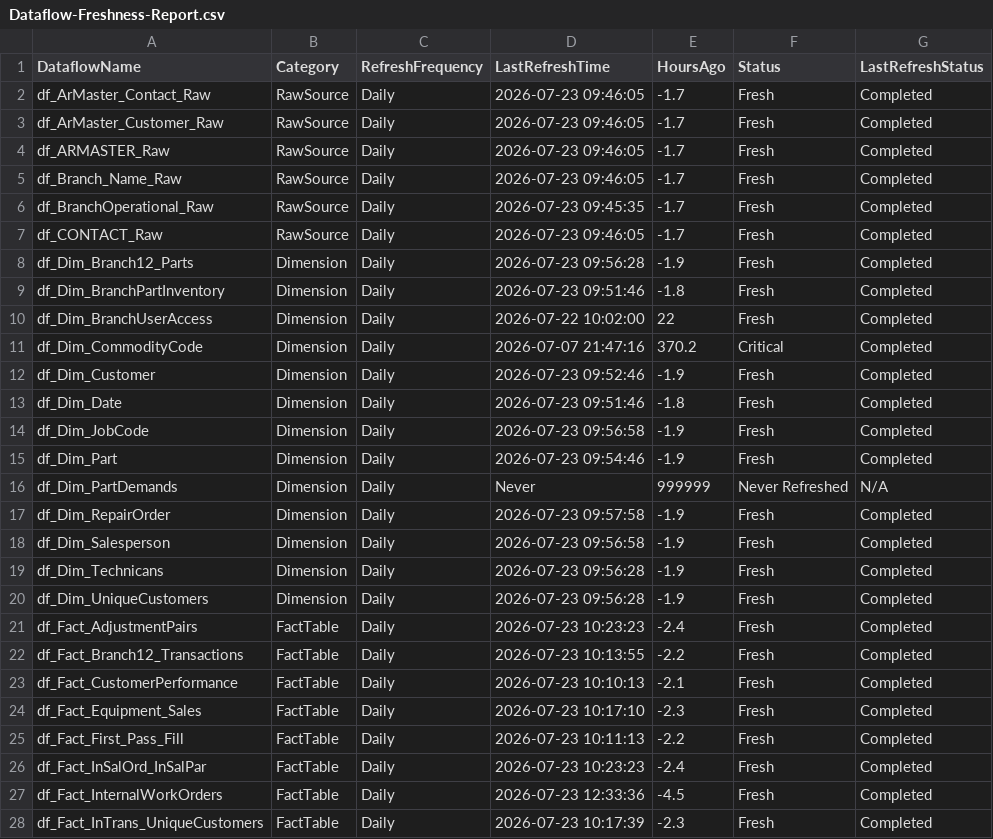
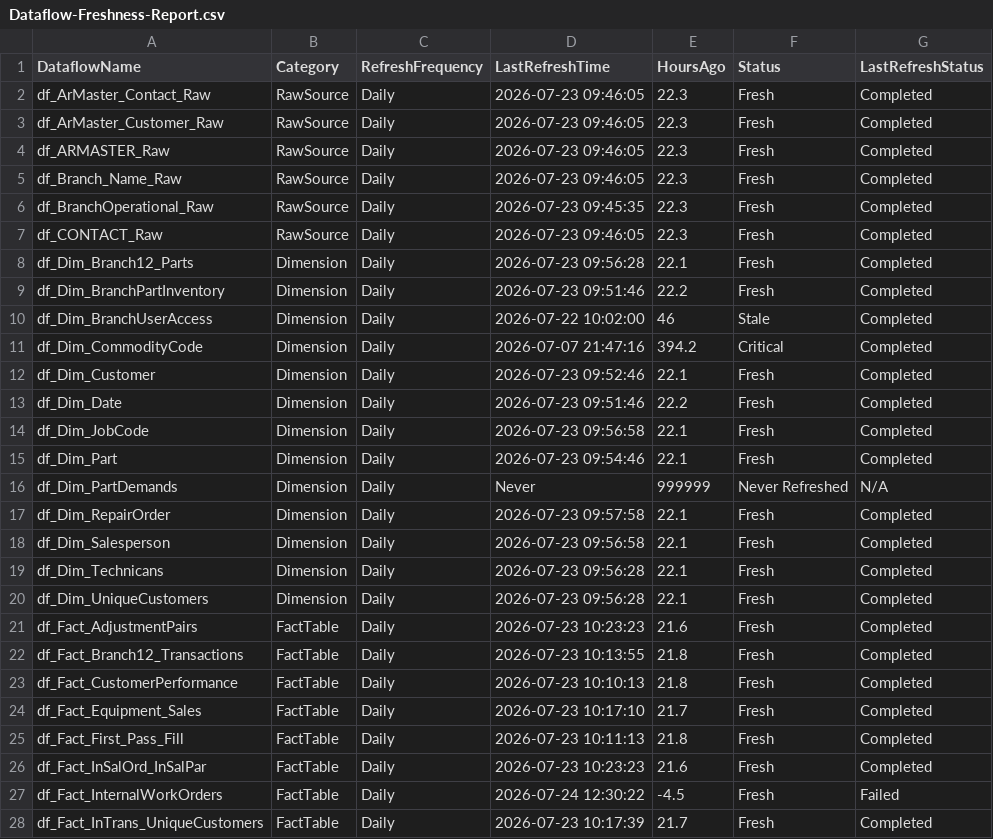
Before and after one commit to SlyFox18/claude-data-projects, a CSV file: projects/fabric-monitoring/documentation/Dataflow-Freshness-Report.csv, drawn as a sheet; only a part is shown; the diff covers the shown part only.

Commit message:
Auto-update: post-pipeline monitoring 2026-07-24
Scheduled task: Run-PostPipeline-Monitoring
- Refresh history logged
- Data freshness checked
- CU usage updated
- Dashboard regenerated

```diff
--- a/projects/fabric-monitoring/documentation/Dataflow-Freshness-Report.csv
+++ b/projects/fabric-monitoring/documentation/Dataflow-Freshness-Report.csv
@@ -1,28 +1,28 @@
 "DataflowName","Category","RefreshFrequency","LastRefreshTime","HoursAgo","Status","LastRefreshStatus"
-"df_ArMaster_Contact_Raw","RawSource","Daily","2026-07-23 09:46:05","-1.7","Fresh","Completed"
-"df_ArMaster_Customer_Raw","RawSource","Daily","2026-07-23 09:46:05","-1.7","Fresh","Completed"
-"df_ARMASTER_Raw","RawSource","Daily","2026-07-23 09:46:05","-1.7","Fresh","Completed"
-"df_Branch_Name_Raw","RawSource","Daily","2026-07-23 09:46:05","-1.7","Fresh","Completed"
-"df_BranchOperational_Raw","RawSource","Daily","2026-07-23 09:45:35","-1.7","Fresh","Completed"
-"df_CONTACT_Raw","RawSource","Daily","2026-07-23 09:46:05","-1.7","Fresh","Completed"
-"df_Dim_Branch12_Parts","Dimension","Daily","2026-07-23 09:56:28","-1.9","Fresh","Completed"
-"df_Dim_BranchPartInventory","Dimension","Daily","2026-07-23 09:51:46","-1.8","Fresh","Completed"
-"df_Dim_BranchUserAccess","Dimension","Daily","2026-07-22 10:02:00","22","Fresh","Completed"
-"df_Dim_CommodityCode","Dimension","Daily","2026-07-07 21:47:16","370.2","Critical","Completed"
-"df_Dim_Customer","Dimension","Daily","2026-07-23 09:52:46","-1.9","Fresh","Completed"
-"df_Dim_Date","Dimension","Daily","2026-07-23 09:51:46","-1.8","Fresh","Completed"
-"df_Dim_JobCode","Dimension","Daily","2026-07-23 09:56:58","-1.9","Fresh","Completed"
-"df_Dim_Part","Dimension","Daily","2026-07-23 09:54:46","-1.9","Fresh","Completed"
+"df_ArMaster_Contact_Raw","RawSource","Daily","2026-07-23 09:46:05","22.3","Fresh","Completed"
+"df_ArMaster_Customer_Raw","RawSource","Daily","2026-07-23 09:46:05","22.3","Fresh","Completed"
+"df_ARMASTER_Raw","RawSource","Daily","2026-07-23 09:46:05","22.3","Fresh","Completed"
+"df_Branch_Name_Raw","RawSource","Daily","2026-07-23 09:46:05","22.3","Fresh","Completed"
+"df_BranchOperational_Raw","RawSource","Daily","2026-07-23 09:45:35","22.3","Fresh","Completed"
+"df_CONTACT_Raw","RawSource","Daily","2026-07-23 09:46:05","22.3","Fresh","Completed"
+"df_Dim_Branch12_Parts","Dimension","Daily","2026-07-23 09:56:28","22.1","Fresh","Completed"
+"df_Dim_BranchPartInventory","Dimension","Daily","2026-07-23 09:51:46","22.2","Fresh","Completed"
+"df_Dim_BranchUserAccess","Dimension","Daily","2026-07-22 10:02:00","46","Stale","Completed"
+"df_Dim_CommodityCode","Dimension","Daily","2026-07-07 21:47:16","394.2","Critical","Completed"
+"df_Dim_Customer","Dimension","Daily","2026-07-23 09:52:46","22.1","Fresh","Completed"
+"df_Dim_Date","Dimension","Daily","2026-07-23 09:51:46","22.2","Fresh","Completed"
+"df_Dim_JobCode","Dimension","Daily","2026-07-23 09:56:58","22.1","Fresh","Completed"
+"df_Dim_Part","Dimension","Daily","2026-07-23 09:54:46","22.1","Fresh","Completed"
 "df_Dim_PartDemands","Dimension","Daily","Never","999999","Never Refreshed","N/A"
-"df_Dim_RepairOrder","Dimension","Daily","2026-07-23 09:57:58","-1.9","Fresh","Completed"
-"df_Dim_Salesperson","Dimension","Daily","2026-07-23 09:56:58","-1.9","Fresh","Completed"
-"df_Dim_Technicans","Dimension","Daily","2026-07-23 09:56:28","-1.9","Fresh","Completed"
-"df_Dim_UniqueCustomers","Dimension","Daily","2026-07-23 09:56:28","-1.9","Fresh","Completed"
-"df_Fact_AdjustmentPairs","FactTable","Daily","2026-07-23 10:23:23","-2.4","Fresh","Completed"
-"df_Fact_Branch12_Transactions","FactTable","Daily","2026-07-23 10:13:55","-2.2","Fresh","Completed"
-"df_Fact_CustomerPerformance","FactTable","Daily","2026-07-23 10:10:13","-2.1","Fresh","Completed"
-"df_Fact_Equipment_Sales","FactTable","Daily","2026-07-23 10:17:10","-2.3","Fresh","Completed"
-"df_Fact_First_Pass_Fill","FactTable","Daily","2026-07-23 10:11:13","-2.2","Fresh","Completed"
-"df_Fact_InSalOrd_InSalPar","FactTable","Daily","2026-07-23 10:23:23","-2.4","Fresh","Completed"
-"df_Fact_InternalWorkOrders","FactTable","Daily","2026-07-23 12:33:36","-4.5","Fresh","Completed"
-"df_Fact_InTrans_UniqueCustomers","FactTable","Daily","2026-07-23 10:17:39","-2.3","Fresh","Completed"
+"df_Dim_RepairOrder","Dimension","Daily","2026-07-23 09:57:58","22.1","Fresh","Completed"
+"df_Dim_Salesperson","Dimension","Daily","2026-07-23 09:56:58","22.1","Fresh","Completed"
+"df_Dim_Technicans","Dimension","Daily","2026-07-23 09:56:28","22.1","Fresh","Completed"
+"df_Dim_UniqueCustomers","Dimension","Daily","2026-07-23 09:56:28","22.1","Fresh","Completed"
+"df_Fact_AdjustmentPairs","FactTable","Daily","2026-07-23 10:23:23","21.6","Fresh","Completed"
+"df_Fact_Branch12_Transactions","FactTable","Daily","2026-07-23 10:13:55","21.8","Fresh","Completed"
+"df_Fact_CustomerPerformance","FactTable","Daily","2026-07-23 10:10:13","21.8","Fresh","Completed"
+"df_Fact_Equipment_Sales","FactTable","Daily","2026-07-23 10:17:10","21.7","Fresh","Completed"
+"df_Fact_First_Pass_Fill","FactTable","Daily","2026-07-23 10:11:13","21.8","Fresh","Completed"
+"df_Fact_InSalOrd_InSalPar","FactTable","Daily","2026-07-23 10:23:23","21.6","Fresh","Completed"
+"df_Fact_InternalWorkOrders","FactTable","Daily","2026-07-24 12:30:22","-4.5","Fresh","Failed"
+"df_Fact_InTrans_UniqueCustomers","FactTable","Daily","2026-07-23 10:17:39","21.7","Fresh","Completed"
```
Also changed, not shown: 70 edited cells elsewhere in this file, 7 other files.
